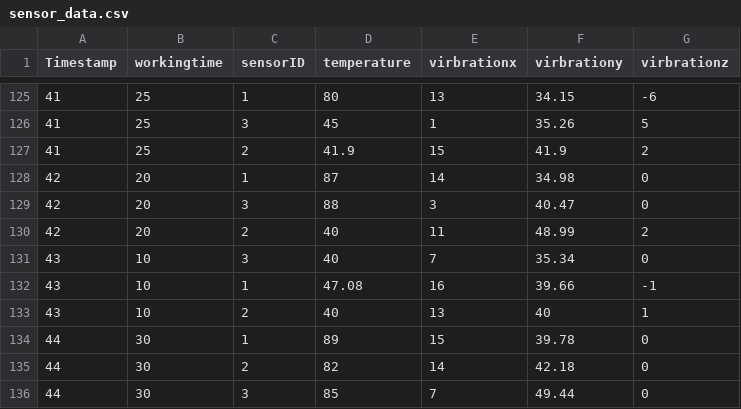
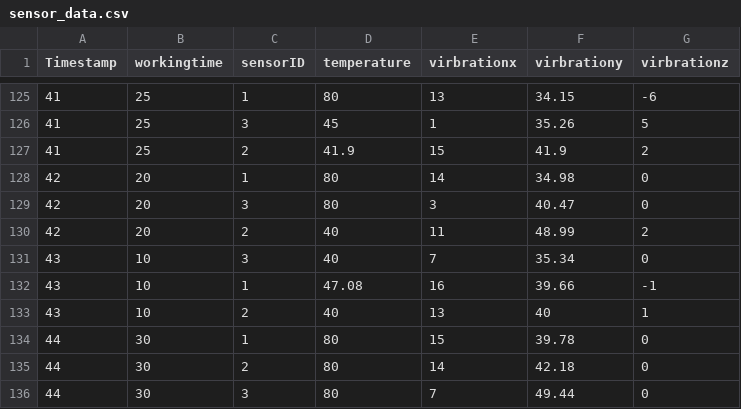
Before and after one commit to Qixian-Yang/Simulation-Dashboard, a CSV file: sensor_data.csv, drawn as a sheet; only a part is shown, gaps mark what is left out.

```diff
--- a/sensor_data.csv
+++ b/sensor_data.csv
@@ -127,4 +127,4 @@ Timestamp,workingtime,sensorID,temperature,virbrationx,virbrationy,virbrationz
 41,25,2,41.9,15,41.9,2
-42,20,1,87,14,34.98,0
-42,20,3,88,3,40.47,0
+42,20,1,80,14,34.98,0
+42,20,3,80,3,40.47,0
 42,20,2,40,11,48.99,2
@@ -133,4 +133,4 @@ Timestamp,workingtime,sensorID,temperature,virbrationx,virbrationy,virbrationz
 43,10,2,40,13,40,1
-44,30,1,89,15,39.78,0
-44,30,2,82,14,42.18,0
-44,30,3,85,7,49.44,0
+44,30,1,80,15,39.78,0
+44,30,2,80,14,42.18,0
+44,30,3,80,7,49.44,0
```
Also changed, not shown: 2 other files.
